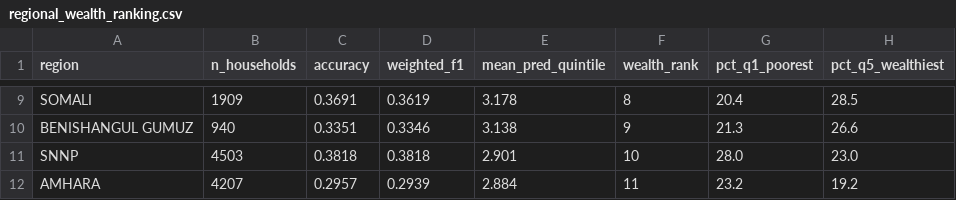
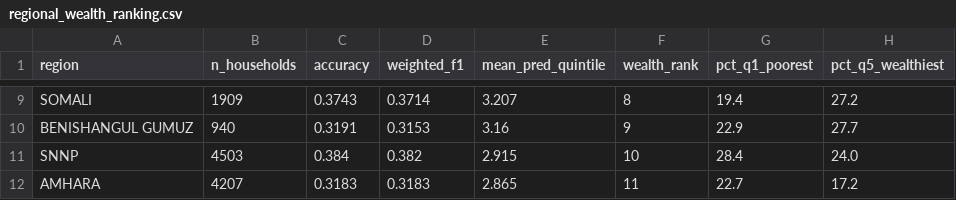
Before and after one commit to mesfinmaru/Ethiopian-Household-Wealth-Prediction, a CSV file: data/processed/regional_wealth_ranking.csv, drawn as a sheet; only a part is shown, gaps mark what is left out; the diff covers the shown part only; the diff names each change by its address in the sheet, - before the commit and + after, or states it on an @@ line.

```diff
--- a/data/processed/regional_wealth_ranking.csv
+++ b/data/processed/regional_wealth_ranking.csv
-C9 (accuracy): 0.3691
+C9 (accuracy): 0.3743
-D9 (weighted_f1): 0.3619
+D9 (weighted_f1): 0.3714
-E9 (mean_pred_quintile): 3.178
+E9 (mean_pred_quintile): 3.207
-G9 (pct_q1_poorest): 20.4
+G9 (pct_q1_poorest): 19.4
-H9 (pct_q5_wealthiest): 28.5
+H9 (pct_q5_wealthiest): 27.2
-C10 (accuracy): 0.3351
+C10 (accuracy): 0.3191
-D10 (weighted_f1): 0.3346
+D10 (weighted_f1): 0.3153
-E10 (mean_pred_quintile): 3.138
+E10 (mean_pred_quintile): 3.16
-G10 (pct_q1_poorest): 21.3
+G10 (pct_q1_poorest): 22.9
-H10 (pct_q5_wealthiest): 26.6
+H10 (pct_q5_wealthiest): 27.7
-C11 (accuracy): 0.3818
+C11 (accuracy): 0.384
-D11 (weighted_f1): 0.3818
+D11 (weighted_f1): 0.382
-E11 (mean_pred_quintile): 2.901
+E11 (mean_pred_quintile): 2.915
-G11 (pct_q1_poorest): 28.0
+G11 (pct_q1_poorest): 28.4
-H11 (pct_q5_wealthiest): 23.0
+H11 (pct_q5_wealthiest): 24.0
-C12 (accuracy): 0.2957
+C12 (accuracy): 0.3183
-D12 (weighted_f1): 0.2939
+D12 (weighted_f1): 0.3183
-E12 (mean_pred_quintile): 2.884
+E12 (mean_pred_quintile): 2.865
-G12 (pct_q1_poorest): 23.2
+G12 (pct_q1_poorest): 22.7
-H12 (pct_q5_wealthiest): 19.2
+H12 (pct_q5_wealthiest): 17.2
```
Also changed, not shown: 1 added row, 1 removed row and 29 edited cells elsewhere in this file, 55 other files.
